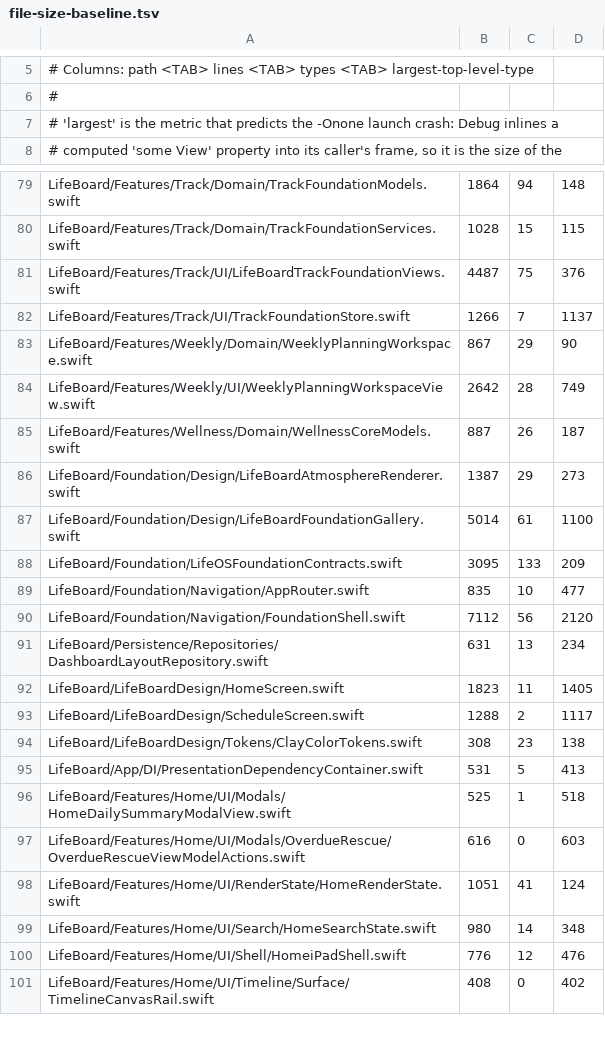
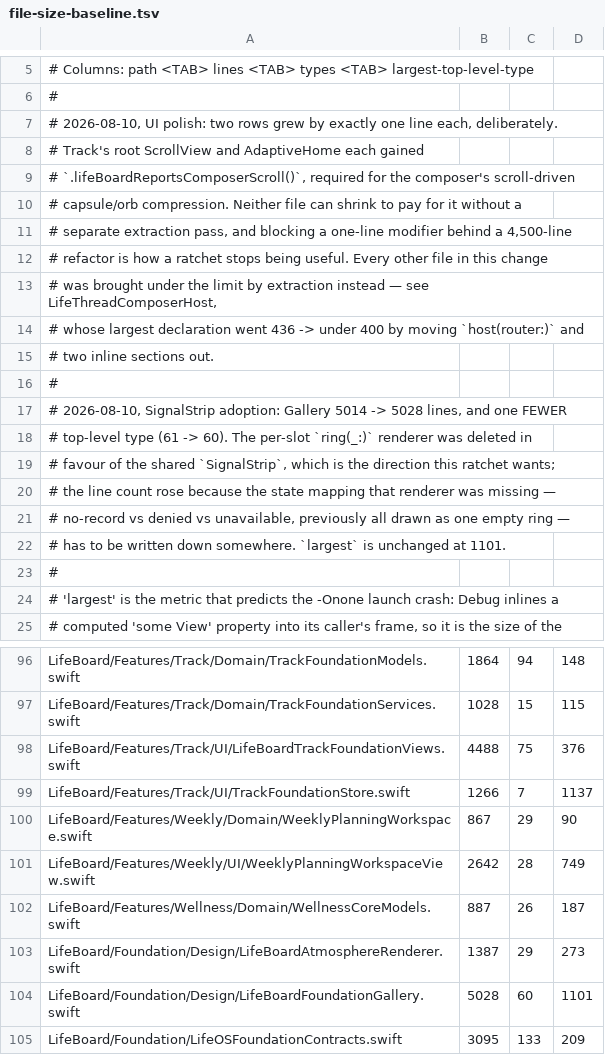
Before and after one commit to Saransh-Sharma/Tasker, a TSV file: scripts/file-size-baseline.tsv, drawn as a sheet; only a part is shown, gaps mark what is left out; the shorter side is filled out with more unchanged rows.

Commit message:
chore: update UI guardrail baselines

```diff
--- a/scripts/file-size-baseline.tsv
+++ b/scripts/file-size-baseline.tsv
@@ -6,2 +6,19 @@
 #
+# 2026-08-10, UI polish: two rows grew by exactly one line each, deliberately.
+# Track's root ScrollView and AdaptiveHome each gained
+# `.lifeBoardReportsComposerScroll()`, required for the composer's scroll-driven
+# capsule/orb compression. Neither file can shrink to pay for it without a
+# separate extraction pass, and blocking a one-line modifier behind a 4,500-line
+# refactor is how a ratchet stops being useful. Every other file in this change
+# was brought under the limit by extraction instead — see LifeThreadComposerHost,
+# whose largest declaration went 436 -> under 400 by moving `host(router:)` and
+# two inline sections out.
+#
+# 2026-08-10, SignalStrip adoption: Gallery 5014 -> 5028 lines, and one FEWER
+# top-level type (61 -> 60). The per-slot `ring(_:)` renderer was deleted in
+# favour of the shared `SignalStrip`, which is the direction this ratchet wants;
+# the line count rose because the state mapping that renderer was missing —
+# no-record vs denied vs unavailable, previously all drawn as one empty ring —
+# has to be written down somewhere. `largest` is unchanged at 1101.
+#
 # 'largest' is the metric that predicts the -Onone launch crash: Debug inlines a
@@ -80,3 +97,3 @@ LifeBoard/Features/Track/Domain/TrackFoundationModels.swift	1864	94	148
 LifeBoard/Features/Track/Domain/TrackFoundationServices.swift	1028	15	115
-LifeBoard/Features/Track/UI/LifeBoardTrackFoundationViews.swift	4487	75	376
+LifeBoard/Features/Track/UI/LifeBoardTrackFoundationViews.swift	4488	75	376
 LifeBoard/Features/Track/UI/TrackFoundationStore.swift	1266	7	1137
@@ -86,3 +103,3 @@ LifeBoard/Features/Wellness/Domain/WellnessCoreModels.swift	887	26	187
 LifeBoard/Foundation/Design/LifeBoardAtmosphereRenderer.swift	1387	29	273
-LifeBoard/Foundation/Design/LifeBoardFoundationGallery.swift	5014	61	1100
+LifeBoard/Foundation/Design/LifeBoardFoundationGallery.swift	5028	60	1101
 LifeBoard/Foundation/LifeOSFoundationContracts.swift	3095	133	209
```
Also changed, not shown: 3 other files.
